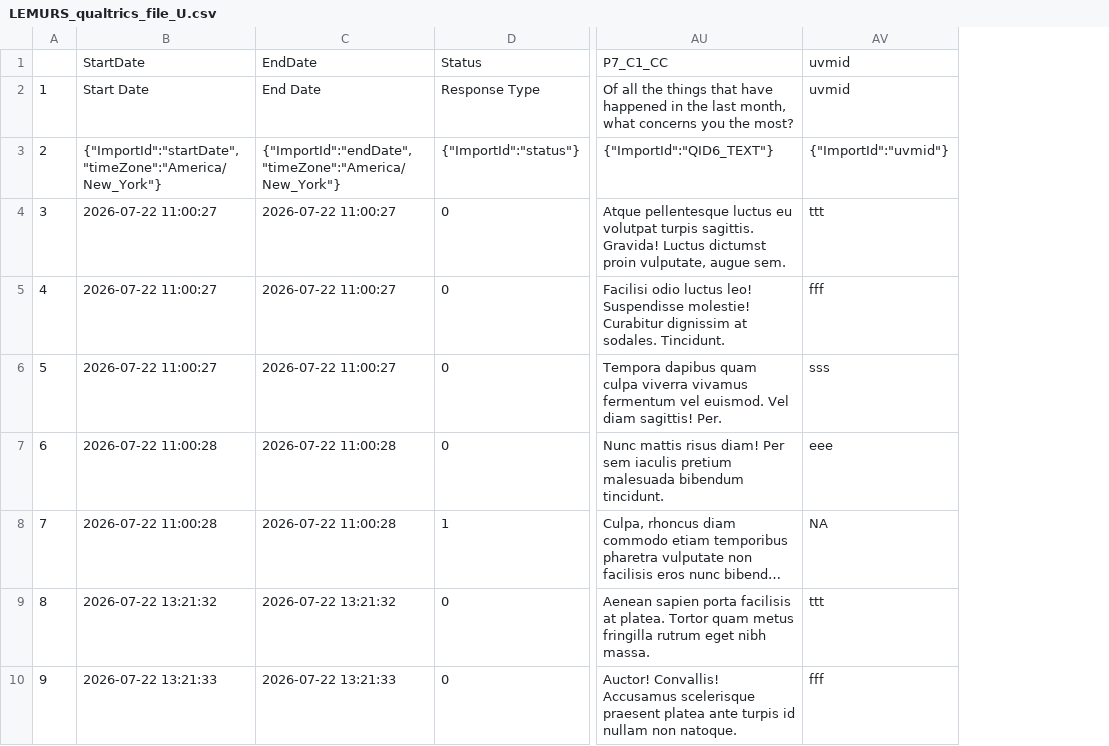
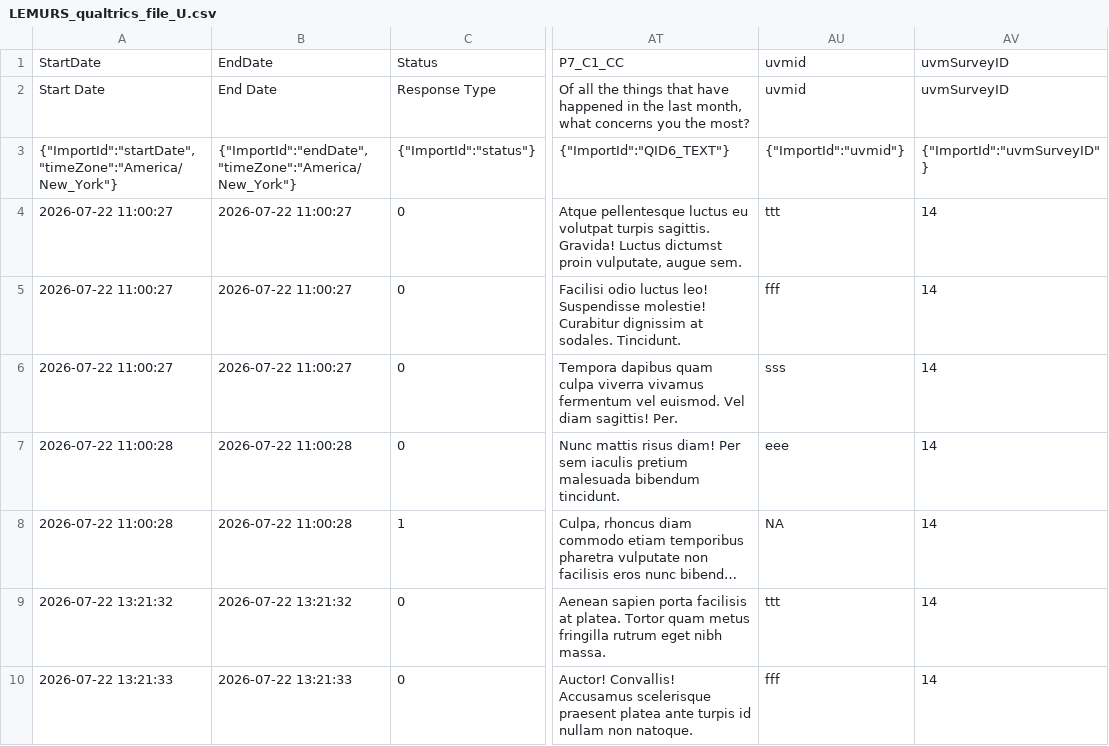
Before and after one commit to isabelle-smith/LEMURSpkg, a CSV file: inst/extdata/LEMURS_qualtrics_file_U.csv, drawn as a sheet; only a part is shown, gaps mark what is left out; long unchanged cells end in …; removed rows and columns are numbered as before the commit, all else as after; the diff names each change by its address in the sheet, - before the commit and + after, or states it on an @@ line.

```diff
--- a/inst/extdata/LEMURS_qualtrics_file_U.csv
+++ b/inst/extdata/LEMURS_qualtrics_file_U.csv
-column A, rows 2-10: 1 | 2 | 3 | 4 | 5 | 6 | 7 | 8 | 9
+column AV, rows 1-10: uvmSurveyID | uvmSurveyID | {"ImportId":"uvmSurveyID"} | 14 | 14 | 14 | 14 | 14 | 14 | 14
```
Also changed, not shown: inst/extdata/LEMURS_qualtrics_file_P.csv, inst/extdata/LEMURS_qualtrics_file_R.csv, 2 other files.
